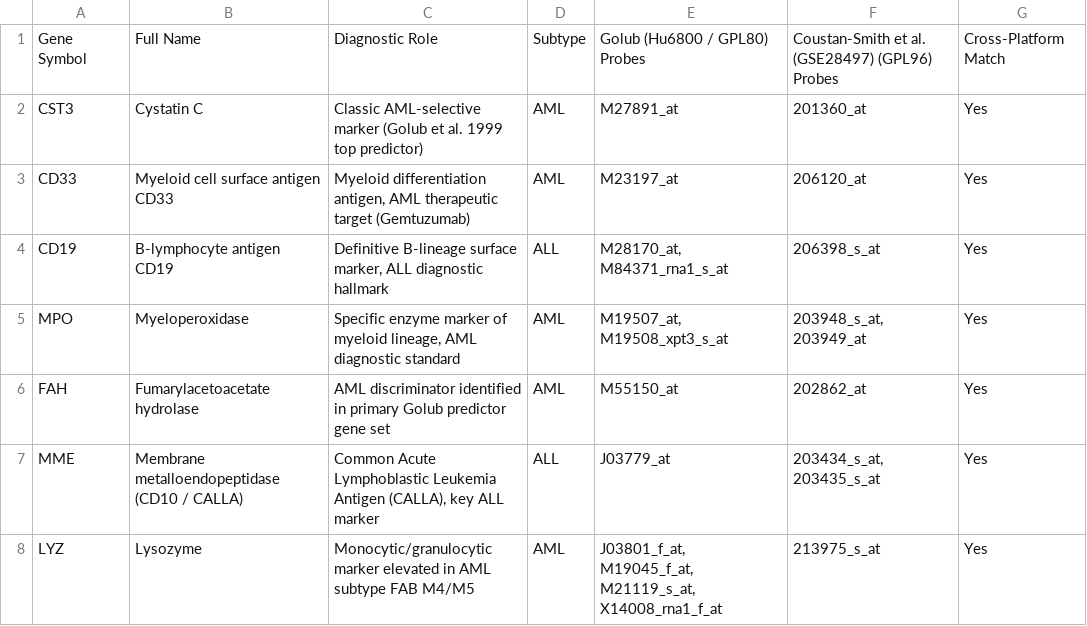
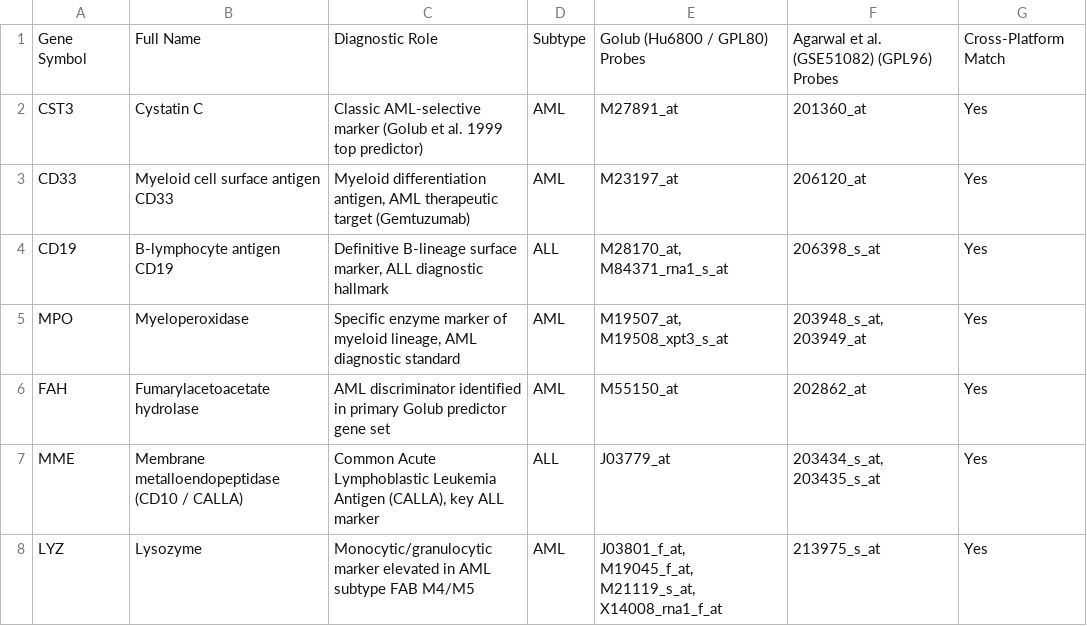
Before and after one commit to Ahmet-Ozbay/leukemia-subtype-benchmark, a CSV file: outputs/tables/biomarker_probe_mapping.csv, drawn as a sheet.

```diff
--- a/outputs/tables/biomarker_probe_mapping.csv
+++ b/outputs/tables/biomarker_probe_mapping.csv
@@ -1,2 +1,2 @@
-Gene Symbol,Full Name,Diagnostic Role,Subtype,Golub (Hu6800 / GPL80) Probes,Coustan-Smith et al. (GSE28497) (GPL96) Probes,Cross-Platform Match
+Gene Symbol,Full Name,Diagnostic Role,Subtype,Golub (Hu6800 / GPL80) Probes,Agarwal et al. (GSE51082) (GPL96) Probes,Cross-Platform Match
 CST3,Cystatin C,Classic AML-selective marker (Golub et al. 1999 top predictor),AML,M27891_at,201360_at,Yes
```
Also changed, not shown: outputs/tables/gene_harmonization_summary.csv, 1 other file.
